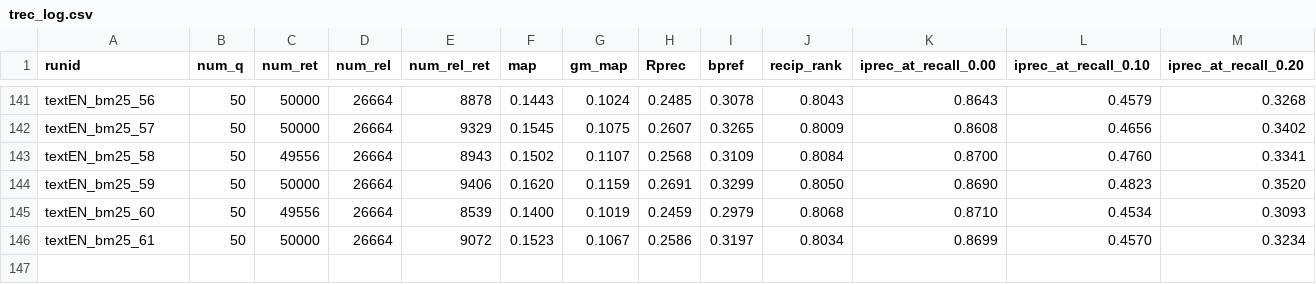
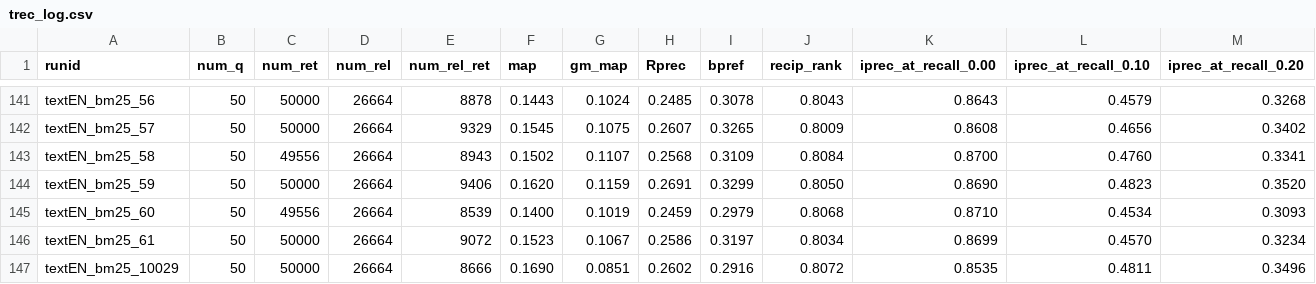
Before and after one commit to 404rorre/solr_project_ws24, a CSV file: trec_log.csv, drawn as a sheet; only a part is shown, gaps mark what is left out; rows hold the shown columns only; the diff names each change by its address in the sheet, - before the commit and + after, or states it on an @@ line.

```diff
--- a/trec_log.csv
+++ b/trec_log.csv
+row 147: textEN_bm25_10029 | 50 | 50000 | 26664 | 8666 | 0.1690 | 0.0851 | 0.2602 | 0.2916 | 0.8072 | 0.8535 | 0.4811 | 0.3496
```
Also changed, not shown: 1 other file.
